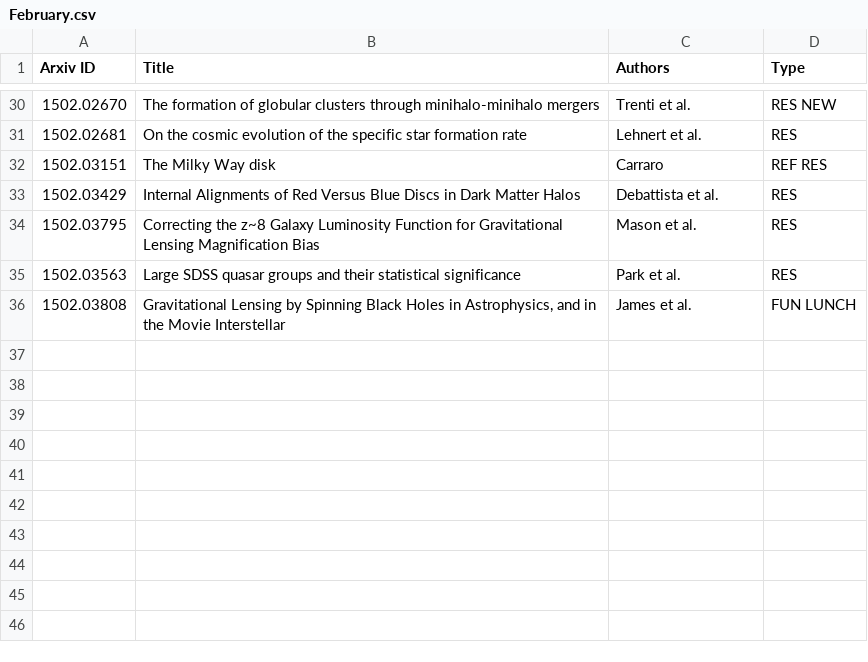
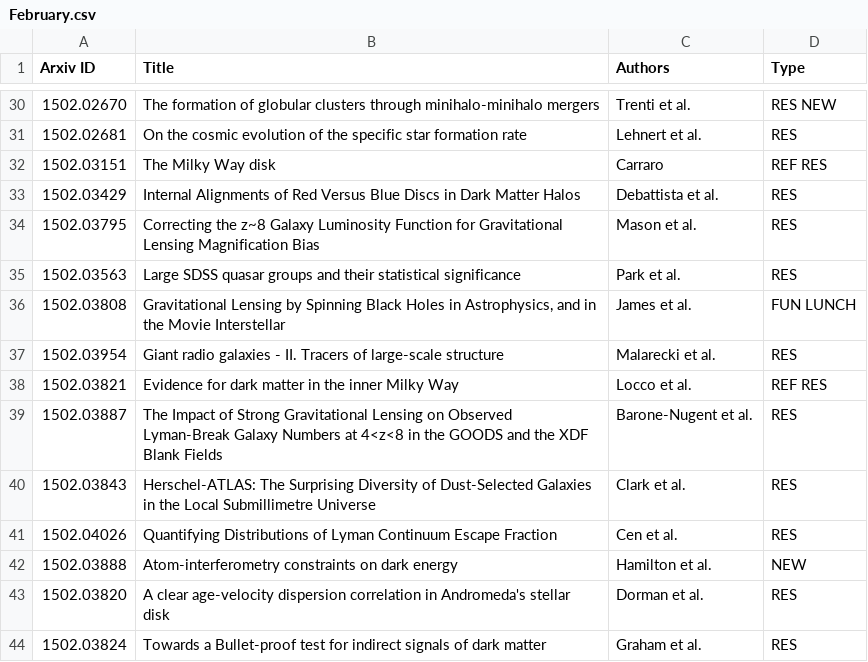
Before and after one commit to forero/arXiv, a CSV file: 2015/February.csv, drawn as a sheet; only a part is shown, gaps mark what is left out.

Commit message:
16

```diff
--- a/2015/February.csv
+++ b/2015/February.csv
@@ -36 +36,9 @@ Arxiv ID, Title, Authors, Type
 1502.03808, "Gravitational Lensing by Spinning Black Holes in Astrophysics, and in the Movie Interstellar", James et al., FUN LUNCH
+1502.03954, "Giant radio galaxies - II. Tracers of large-scale structure", Malarecki et al., RES
+1502.03821, "Evidence for dark matter in the inner Milky Way", Locco et al., REF RES
+1502.03887, "The Impact of Strong Gravitational Lensing on Observed Lyman-Break Galaxy Numbers at 4<z<8 in the GOODS and the XDF Blank Fields", Barone-Nugent et al., RES
+1502.03843, "Herschel-ATLAS: The Surprising Diversity of Dust-Selected Galaxies in the Local Submillimetre Universe", Clark et al., RES
+1502.04026, "Quantifying Distributions of Lyman Continuum Escape Fraction", Cen et al., RES
+1502.03888, "Atom-interferometry constraints on dark energy", Hamilton et al., NEW
+1502.03820, "A clear age-velocity dispersion correlation in Andromeda's stellar disk", Dorman et al., RES
+1502.03824, "Towards a Bullet-proof test for indirect signals of dark matter", Graham et al., RES
```
